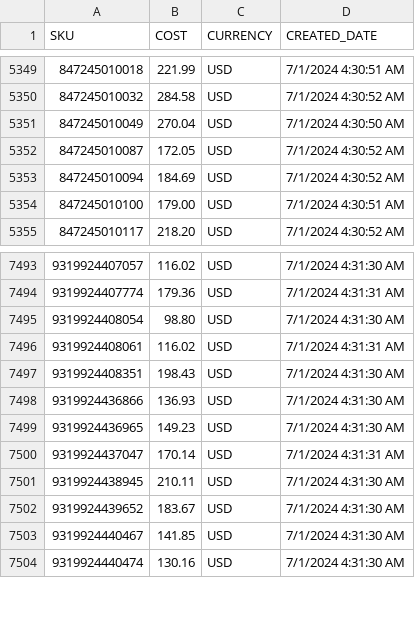
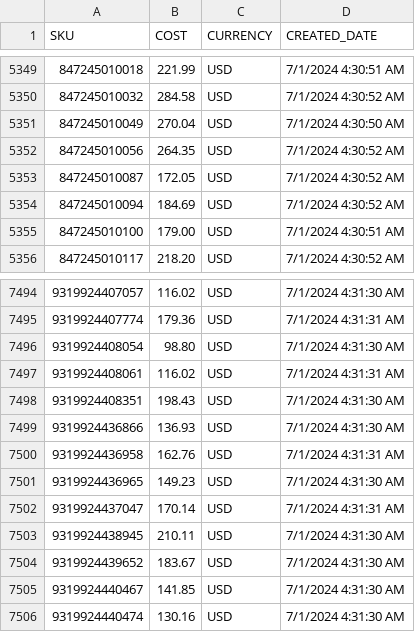
Before and after one commit to jaccqo/informed-sync, a CSV file: Set_Cost_73004bd7-21cd-43d8-b3ce-ea87cf5833cc.csv, drawn as a sheet; only a part is shown, gaps mark what is left out.

Commit message:
Updated synced CSV file

```diff
--- a/Set_Cost_73004bd7-21cd-43d8-b3ce-ea87cf5833cc.csv
+++ b/Set_Cost_73004bd7-21cd-43d8-b3ce-ea87cf5833cc.csv
@@ -5351,2 +5351,3 @@ SKU,COST,CURRENCY,CREATED_DATE
 "847245010049",270.04,"USD",7/1/2024 4:30:50 AM
+"847245010056",264.35,"USD",7/1/2024 4:30:52 AM
 "847245010087",172.05,"USD",7/1/2024 4:30:52 AM
@@ -7498,2 +7499,3 @@ SKU,COST,CURRENCY,CREATED_DATE
 "9319924436866",136.93,"USD",7/1/2024 4:31:30 AM
+"9319924436958",162.76,"USD",7/1/2024 4:31:31 AM
 "9319924436965",149.23,"USD",7/1/2024 4:31:30 AM
```
